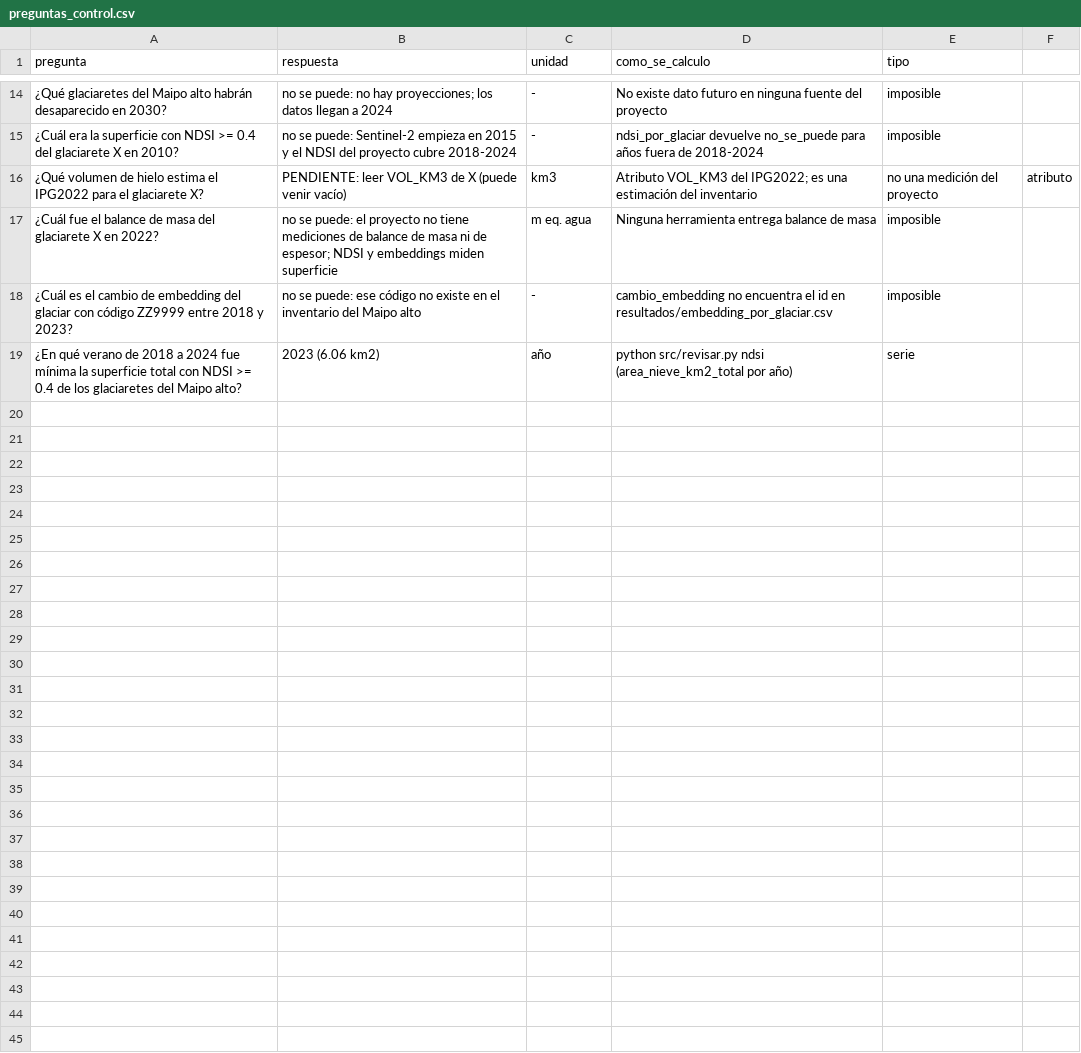
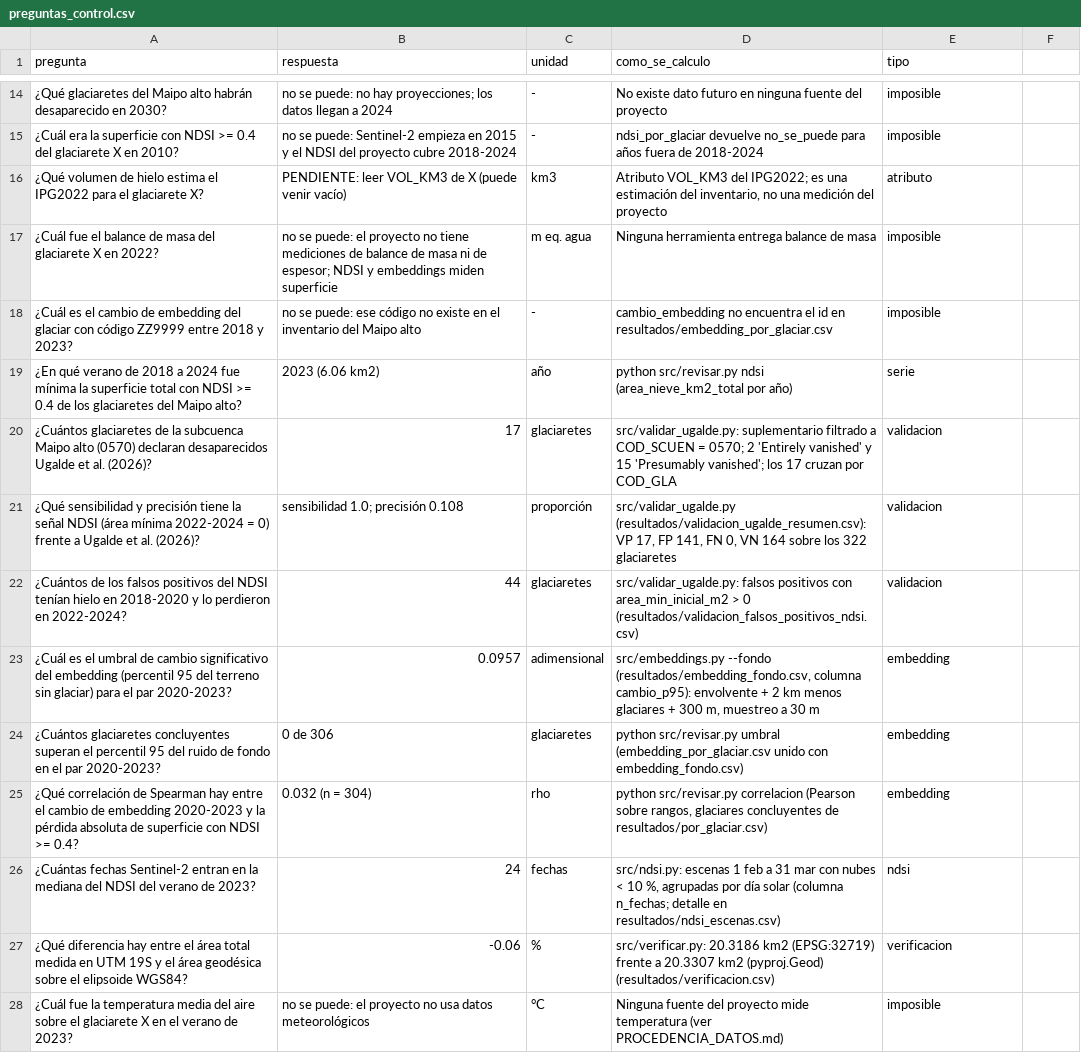
Before and after one commit to sebadelaf/Geoinformatica, a CSV file: pep1/control/preguntas_control.csv, drawn as a sheet; only a part is shown, gaps mark what is left out; the diff names each change by its address in the sheet, - before the commit and + after, or states it on an @@ line.

Commit message:
Actualizacion Agente y preguntas

```diff
--- a/pep1/control/preguntas_control.csv
+++ b/pep1/control/preguntas_control.csv
-D16 (como_se_calculo): …estimación del inventario
+D16 (como_se_calculo): …estimación del inventario, no una medición del proyecto
-E16 (tipo): no una medición del proyecto
+E16 (tipo): atributo
-F16: atributo
+F16: (empty)
+row 20: ¿Cuántos glaciaretes de la subcuenca Maipo alto (0570) declaran desaparecidos Ugalde et al. (2026)? | 17 | glaciaretes | src/validar_ugalde.py: suplementario filtrado a COD_SCUEN = 0570; 2 'Entirely vanished' y 15 'Presumably vanished'; los 17 cruzan por COD_GLA | validacion
+row 21: ¿Qué sensibilidad y precisión tiene la señal NDSI (área mínima 2022-2024 = 0) frente a Ugalde et al. (2026)? | sensibilidad 1.0; precisión 0.108 | proporción | src/validar_ugalde.py (resultados/validacion_ugalde_resumen.csv): VP 17, FP 141, FN 0, VN 164 sobre los 322 glaciaretes | validacion
+row 22: ¿Cuántos de los falsos positivos del NDSI tenían hielo en 2018-2020 y lo perdieron en 2022-2024? | 44 | glaciaretes | src/validar_ugalde.py: falsos positivos con area_min_inicial_m2 > 0 (resultados/validacion_falsos_positivos_ndsi.csv) | validacion
+row 23: ¿Cuál es el umbral de cambio significativo del embedding (percentil 95 del terreno sin glaciar) para el par 2020-2023? | 0.0957 | adimensional | src/embeddings.py --fondo (resultados/embedding_fondo.csv, columna cambio_p95): envolvente + 2 km menos glaciares + 300 m, muestreo a 30 m | embedding
+row 24: ¿Cuántos glaciaretes concluyentes superan el percentil 95 del ruido de fondo en el par 2020-2023? | 0 de 306 | glaciaretes | python src/revisar.py umbral (embedding_por_glaciar.csv unido con embedding_fondo.csv) | embedding
+row 25: ¿Qué correlación de Spearman hay entre el cambio de embedding 2020-2023 y la pérdida absoluta de superficie con NDSI >= 0.4? | 0.032 (n = 304) | rho | python src/revisar.py correlacion (Pearson sobre rangos, glaciares concluyentes de resultados/por_glaciar.csv) | embedding
+row 26: ¿Cuántas fechas Sentinel-2 entran en la mediana del NDSI del verano de 2023? | 24 | fechas | src/ndsi.py: escenas 1 feb a 31 mar con nubes < 10 %, agrupadas por día solar (columna n_fechas; detalle en resultados/ndsi_escenas.csv) | ndsi
+row 27: ¿Qué diferencia hay entre el área total medida en UTM 19S y el área geodésica sobre el elipsoide WGS84? | -0.06 | % | src/verificar.py: 20.3186 km2 (EPSG:32719) frente a 20.3307 km2 (pyproj.Geod) (resultados/verificacion.csv) | verificacion
+row 28: ¿Cuál fue la temperatura media del aire sobre el glaciarete X en el verano de 2023? | no se puede: el proyecto no usa datos meteorológicos | °C | Ninguna fuente del proyecto mide temperatura (ver PROCEDENCIA_DATOS.md) | imposible
```
Also changed, not shown: 1 other file.
